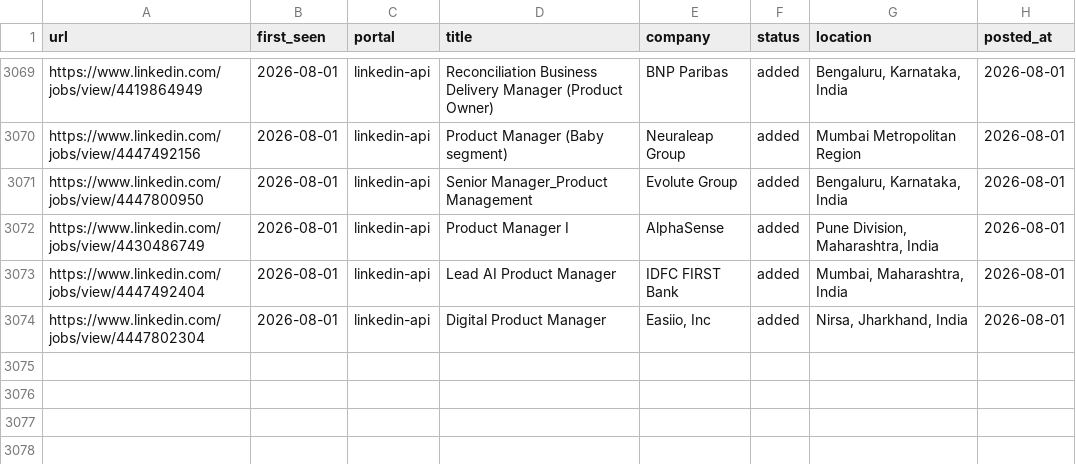
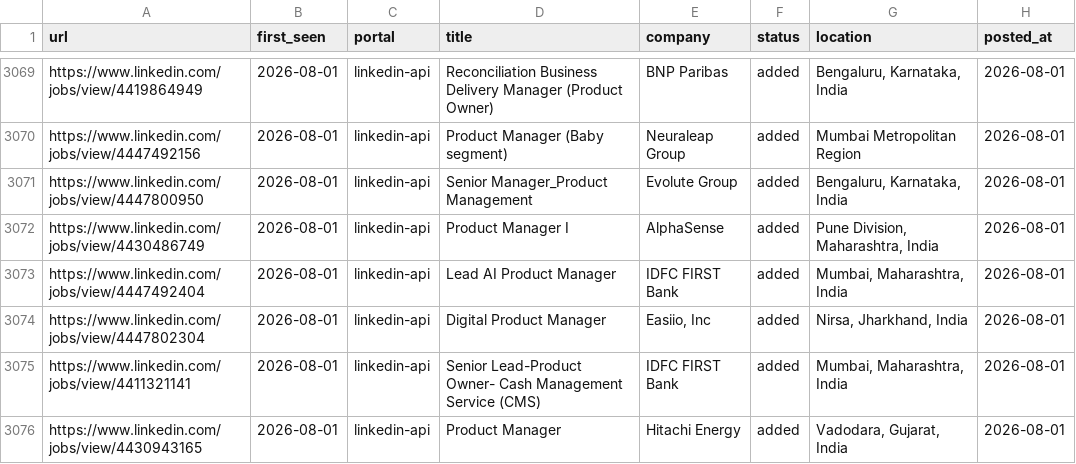
Before and after one commit to Meher1712/career-ops, a TSV file: data/scan-history.tsv, drawn as a sheet; only a part is shown, gaps mark what is left out.

Commit message:
scan: 2026-08-01 — 2 new jobs

```diff
--- a/data/scan-history.tsv
+++ b/data/scan-history.tsv
@@ -3074 +3074,3 @@ https://www.linkedin.com/jobs/view/4447492404	2026-08-01	linkedin-api	Lead AI Pr
 https://www.linkedin.com/jobs/view/4447802304	2026-08-01	linkedin-api	Digital Product Manager	Easiio, Inc	added	Nirsa, Jharkhand, India	2026-08-01
+https://www.linkedin.com/jobs/view/4411321141	2026-08-01	linkedin-api	Senior Lead-Product Owner- Cash Management Service (CMS)	IDFC FIRST Bank	added	Mumbai, Maharashtra, India	2026-08-01
+https://www.linkedin.com/jobs/view/4430943165	2026-08-01	linkedin-api	Product Manager	Hitachi Energy	added	Vadodara, Gujarat, India	2026-08-01
```
Also changed, not shown: 1 other file.
